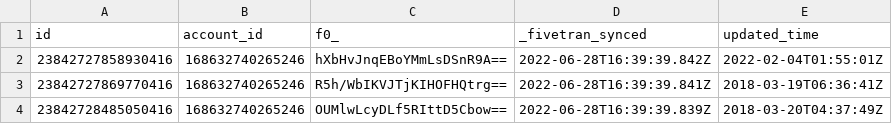
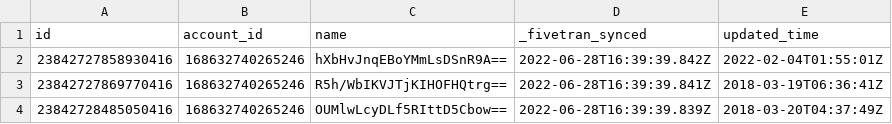
Before and after one commit to fivetran/dbt_facebook_ads_source, a CSV file: integration_tests/seeds/facebook_ads_campaign_history_data.csv, drawn as a sheet; only a part is shown.

Commit message:
naming seed

```diff
--- a/integration_tests/seeds/facebook_ads_campaign_history_data.csv
+++ b/integration_tests/seeds/facebook_ads_campaign_history_data.csv
@@ -1,2 +1,2 @@
-id,account_id,f0_,_fivetran_synced,updated_time
+id,account_id,name,_fivetran_synced,updated_time
 23842727858930416,168632740265246,hXbHvJnqEBoYMmLsDSnR9A==,2022-06-28T16:39:39.842Z,2022-02-04T01:55:01Z
```
